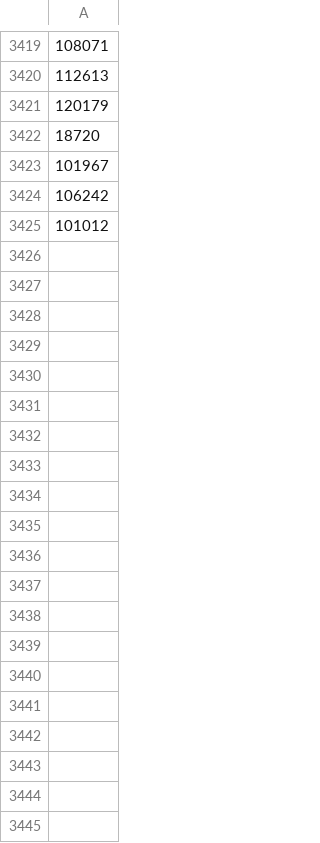
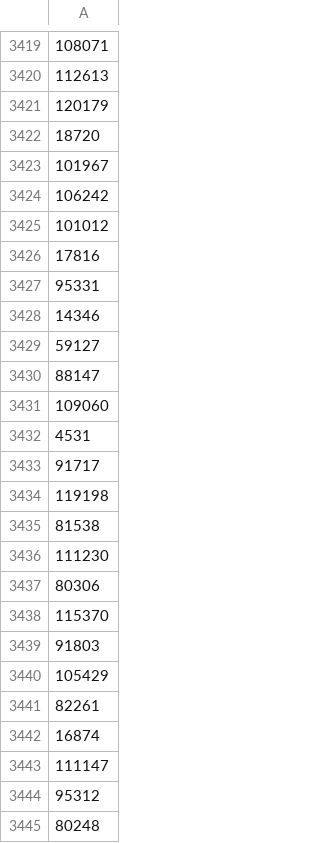
Before and after one commit to kevruppy/analytics, a CSV file: sample_data/orders_with_placement.csv, drawn as a sheet; only a part is shown, gaps mark what is left out; the diff covers the shown part only.

```diff
--- a/sample_data/orders_with_placement.csv
+++ b/sample_data/orders_with_placement.csv
@@ -3425 +3425,21 @@
 "101012"
+"17816"
+"95331"
+"14346"
+"59127"
+"88147"
+"109060"
+"4531"
+"91717"
+"119198"
+"81538"
+"111230"
+"80306"
+"115370"
+"91803"
+"105429"
+"82261"
+"16874"
+"111147"
+"95312"
+"80248"
```
Also changed, not shown: 180 added rows elsewhere in this file, sample_data/nps.csv, 2 other files.
